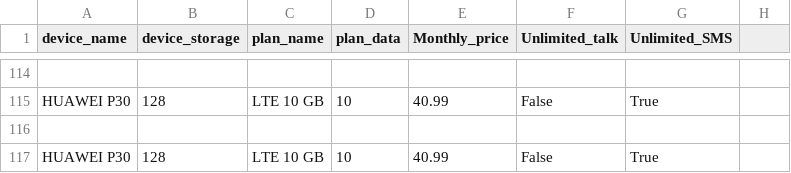
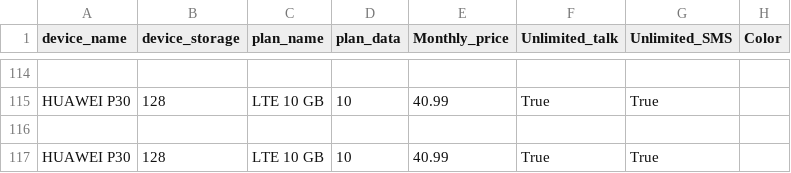
Before and after one commit to kgole/WebScraper, a CSV file: abc.csv, drawn as a sheet; only a part is shown, gaps mark what is left out; the diff covers the shown part only; the diff names each change by its address in the sheet, - before the commit and + after, or states it on an @@ line.

```diff
--- a/abc.csv
+++ b/abc.csv
-H1: (empty)
+H1: Color
-F115 (Unlimited_talk): False
+F115 (Unlimited_talk): True
-F117 (Unlimited_talk): False
+F117 (Unlimited_talk): True
```
Also changed, not shown: 56 edited cells elsewhere in this file, 3 other files.
